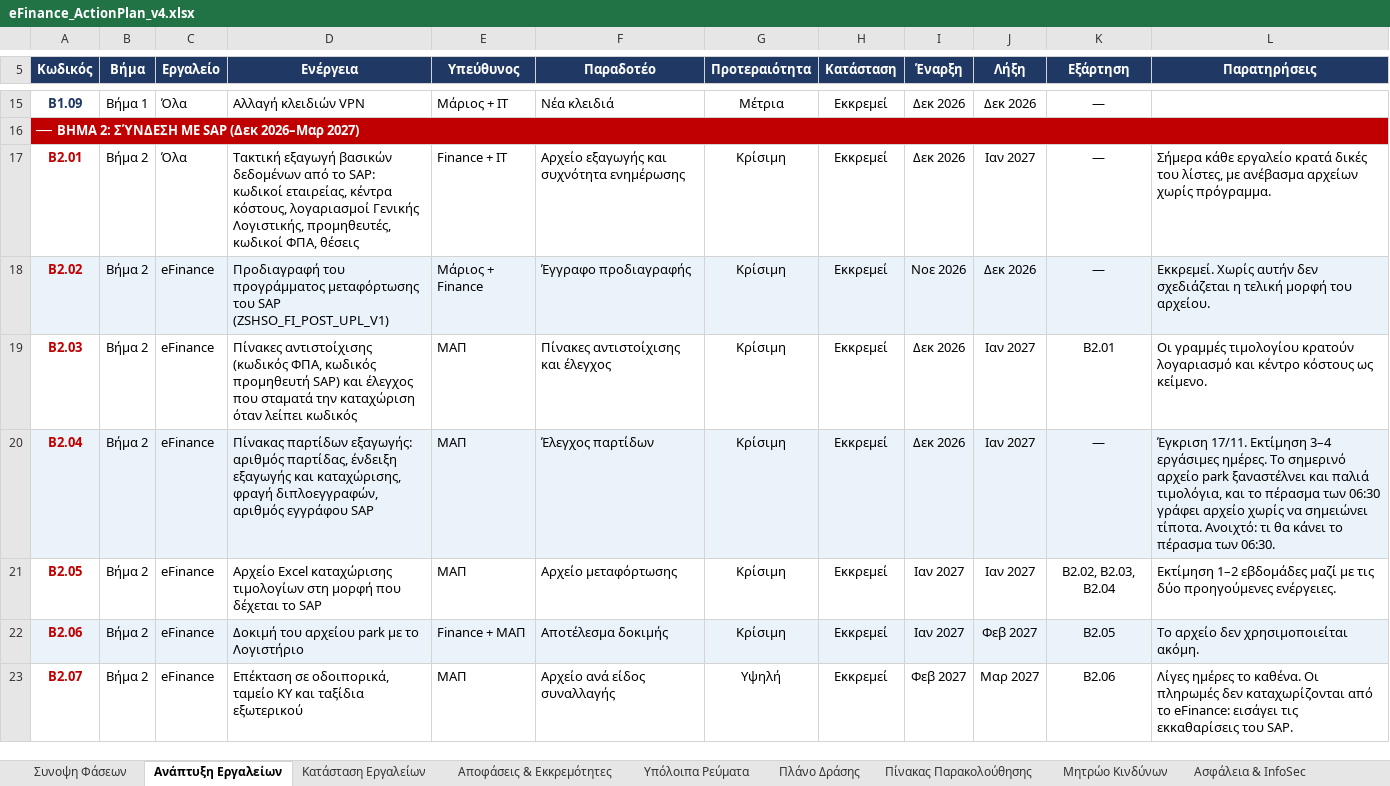
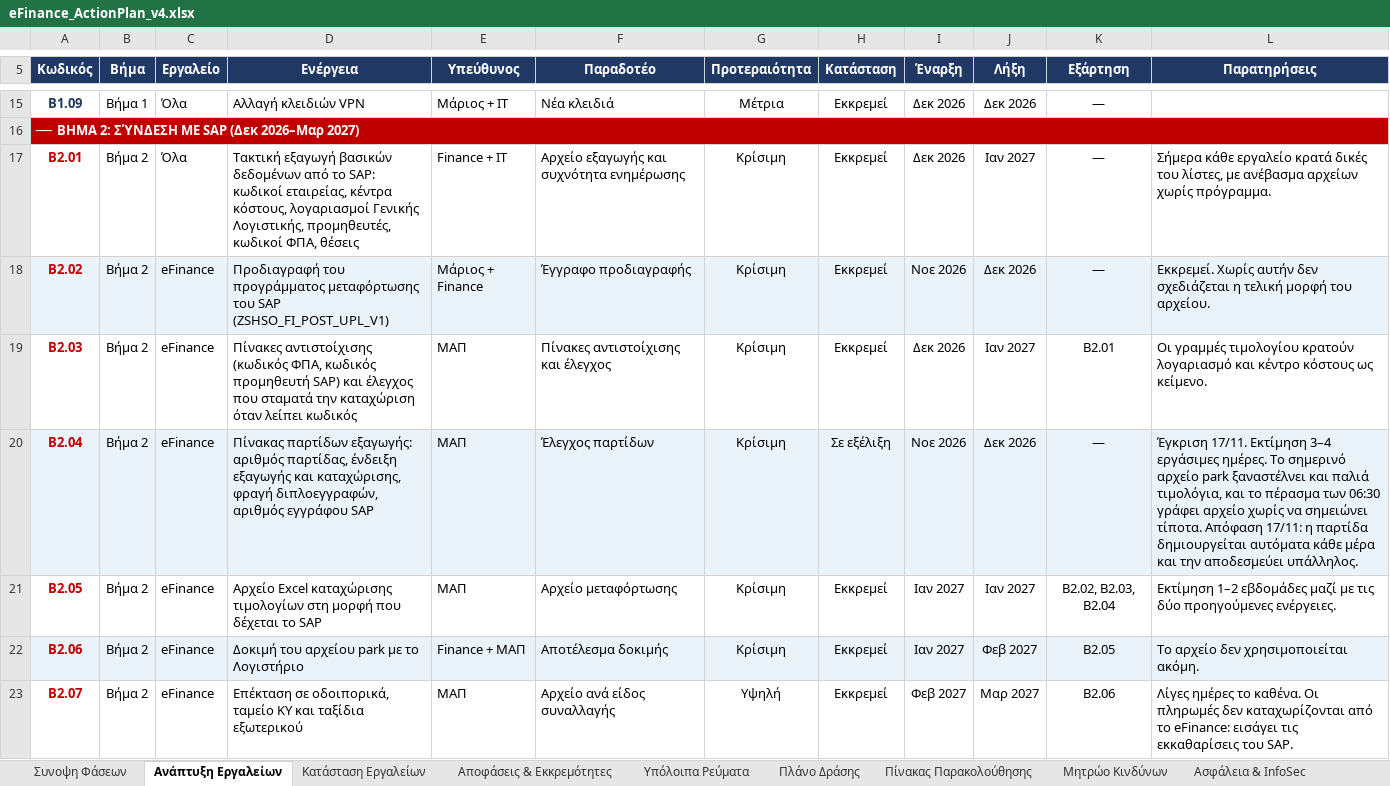
Before and after one commit to msouzou-debug/marsou, an Excel workbook: eFinance_ActionPlan_v4.xlsx, sheet Ανάπτυξη Εργαλείων, drawn as a sheet; only a part is shown, gaps mark what is left out; values as stored, in another font and other column widths than the file's, no borders; conditional formats not drawn; the diff names each change by its address in the sheet, - before the commit and + after, or states it on an @@ line.

```diff
--- a/eFinance_ActionPlan_v4.xlsx (sheet Ανάπτυξη Εργαλείων)
+++ b/eFinance_ActionPlan_v4.xlsx (sheet Ανάπτυξη Εργαλείων)
-H20 (Κατάσταση): Εκκρεμεί
+H20 (Κατάσταση): Σε εξέλιξη
-I20 (Έναρξη): Δεκ 2026
+I20 (Έναρξη): Νοε 2026
-J20 (Λήξη): Ιαν 2027
+J20 (Λήξη): Δεκ 2026
-L20 (Παρατηρήσεις): …σημειώνει τίποτα. Ανοιχτό: τι θα κάνει το πέρασμα των 06:30.
+L20 (Παρατηρήσεις): …σημειώνει τίποτα. Απόφαση 17/11: η παρτίδα δημιουργείται αυτόματα κάθε μέρα και την αποδεσμεύει υπάλληλος.
```
Also changed, not shown: sheet Αποφάσεις & Εκκρεμότητες.
